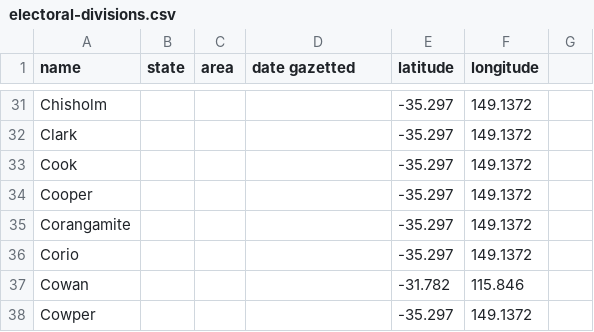
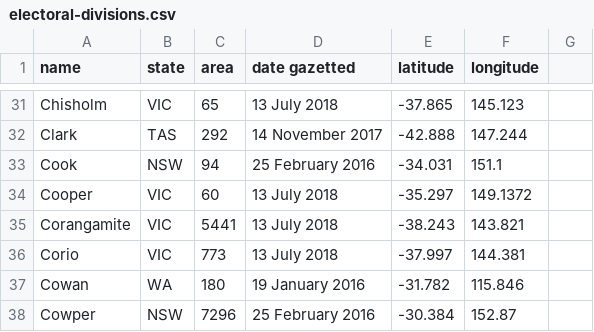
Before and after one commit to Robinyo/serendipity-api, a CSV file: projects/spring-boot/server/src/main/resources/sample-data/electoral-divisions.csv, drawn as a sheet; only a part is shown, gaps mark what is left out; the diff covers the shown part only; the diff names each change by its address in the sheet, - before the commit and + after, or states it on an @@ line.

```diff
--- a/projects/spring-boot/server/src/main/resources/sample-data/electoral-divisions.csv
+++ b/projects/spring-boot/server/src/main/resources/sample-data/electoral-divisions.csv
-B31 (state): (empty)
+B31 (state): VIC
-C31 (area): (empty)
+C31 (area): 65
-D31 (date gazetted): (empty)
+D31 (date gazetted): 13 July 2018
-E31 (latitude): -35.297
+E31 (latitude): -37.865
-F31 (longitude): 149.1372
+F31 (longitude): 145.123
-B32 (state): (empty)
+B32 (state): TAS
-C32 (area): (empty)
+C32 (area): 292
-D32 (date gazetted): (empty)
+D32 (date gazetted): 14 November 2017
-E32 (latitude): -35.297
+E32 (latitude): -42.888
-F32 (longitude): 149.1372
+F32 (longitude): 147.244
-B33 (state): (empty)
+B33 (state): NSW
-C33 (area): (empty)
+C33 (area): 94
-D33 (date gazetted): (empty)
+D33 (date gazetted): 25 February 2016
-E33 (latitude): -35.297
+E33 (latitude): -34.031
-F33 (longitude): 149.1372
+F33 (longitude): 151.1
-B34:B36 (state): (empty)
+B34:B36 (state): VIC
-C34 (area): (empty)
+C34 (area): 60
-D34:D36 (date gazetted): (empty)
+D34:D36 (date gazetted): 13 July 2018
-C35 (area): (empty)
+C35 (area): 5441
-E35 (latitude): -35.297
+E35 (latitude): -38.243
-F35 (longitude): 149.1372
+F35 (longitude): 143.821
-C36 (area): (empty)
+C36 (area): 773
-E36 (latitude): -35.297
+E36 (latitude): -37.997
-F36 (longitude): 149.1372
+F36 (longitude): 144.381
-B37 (state): (empty)
+B37 (state): WA
-C37 (area): (empty)
+C37 (area): 180
-D37 (date gazetted): (empty)
+D37 (date gazetted): 19 January 2016
-B38 (state): (empty)
+B38 (state): NSW
-C38 (area): (empty)
+C38 (area): 7296
-D38 (date gazetted): (empty)
+D38 (date gazetted): 25 February 2016
-E38 (latitude): -35.297
+E38 (latitude): -30.384
-F38 (longitude): 149.1372
+F38 (longitude): 152.87
```
Also changed, not shown: 96 edited cells elsewhere in this file, 16 other files.
